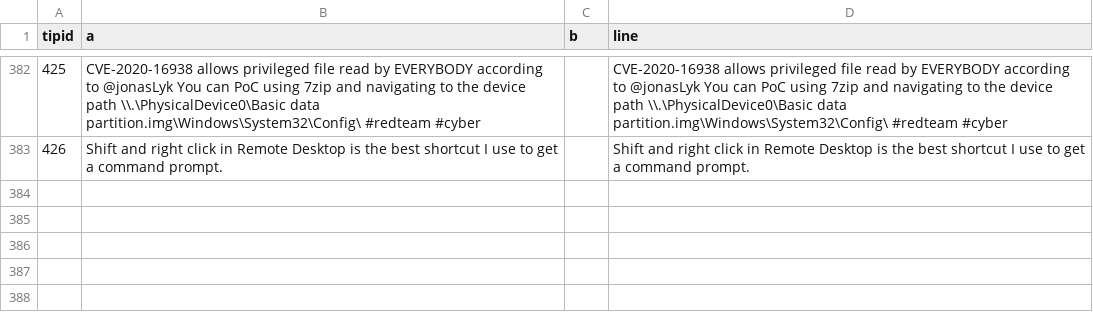
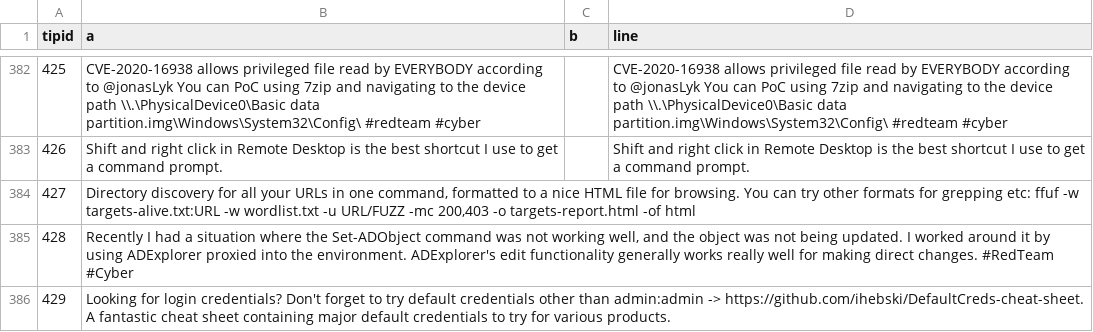
Before and after one commit to vysecurity/vysecurity.github.io, a CSV file: result.csv, drawn as a sheet; only a part is shown, gaps mark what is left out; the diff names each change by its address in the sheet, - before the commit and + after, or states it on an @@ line.

```diff
--- a/result.csv
+++ b/result.csv
+row 384: 427 | Directory discovery for all your URLs in one command, formatted to a nice HTML file for browsing. You can try other formats for grepping etc: ffuf -w targets-alive.txt:URL -w wordlist.txt -u URL/FUZZ -mc 200,403 -o targets-report.html -of html
+row 385: 428 | Recently I had a situation where the Set-ADObject command was not working well, and the object was not being updated. I worked around it by using ADExplorer proxied into the environment. ADExplorer's edit functionality generally works really well for making direct changes. #RedTeam #Cyber
+row 386: 429 | Looking for login credentials? Don't forget to try default credentials other than admin:admin -> https://github.com/ihebski/DefaultCreds-cheat-sheet. A fantastic cheat sheet containing major default credentials to try for various products.
```
Also changed, not shown: 1 other file.
